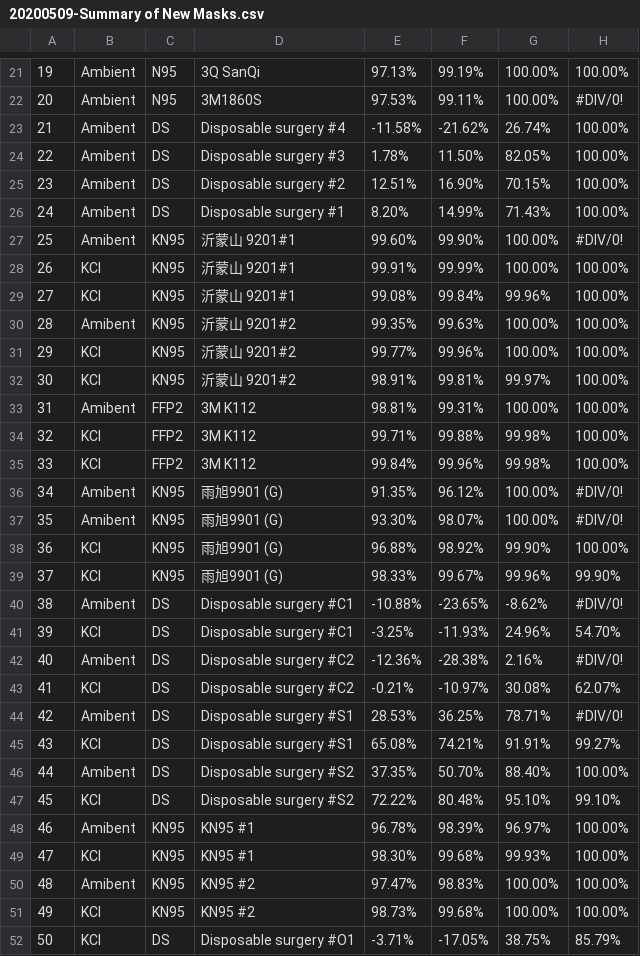
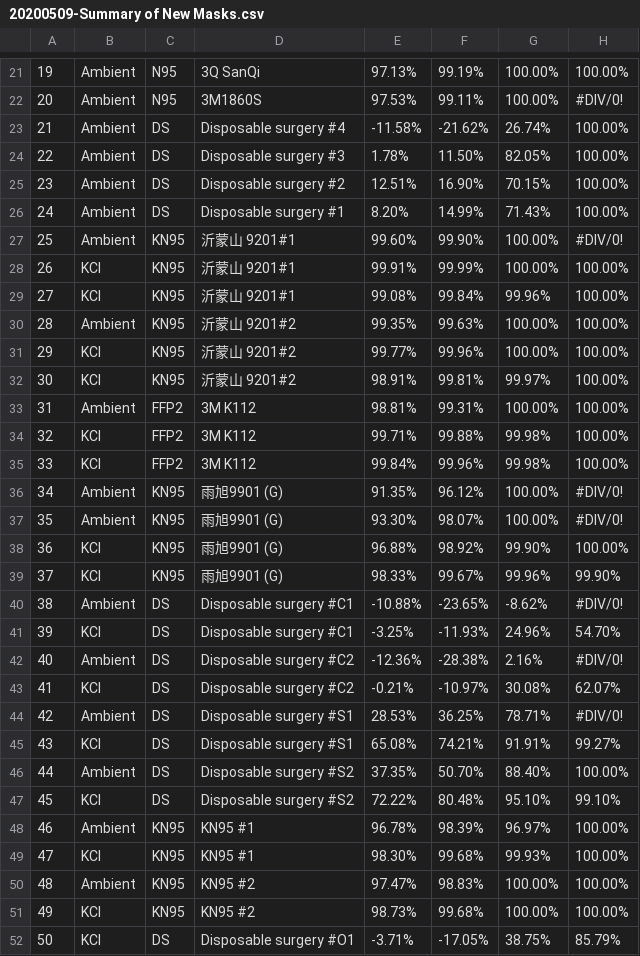
Before and after one commit to Hoodwinker13/Clean-Mask, a CSV file: server/main/data/20200509-Summary of New Masks.csv, drawn as a sheet; only a part is shown, gaps mark what is left out; the diff covers the shown part only; the diff names each change by its address in the sheet, - before the commit and + after, or states it on an @@ line.

```diff
--- a/server/main/data/20200509-Summary of New Masks.csv
+++ b/server/main/data/20200509-Summary of New Masks.csv
-B23:B27: Amibent
+B23:B27: Ambient
-B30: Amibent
+B30: Ambient
-B33: Amibent
+B33: Ambient
-B36:B37: Amibent
+B36:B37: Ambient
-B40: Amibent
+B40: Ambient
-B42: Amibent
+B42: Ambient
-B44: Amibent
+B44: Ambient
-B46: Amibent
+B46: Ambient
-B48: Amibent
+B48: Ambient
-B50: Amibent
+B50: Ambient
```
Also changed, not shown: 15 edited cells elsewhere in this file, 29 other files.
